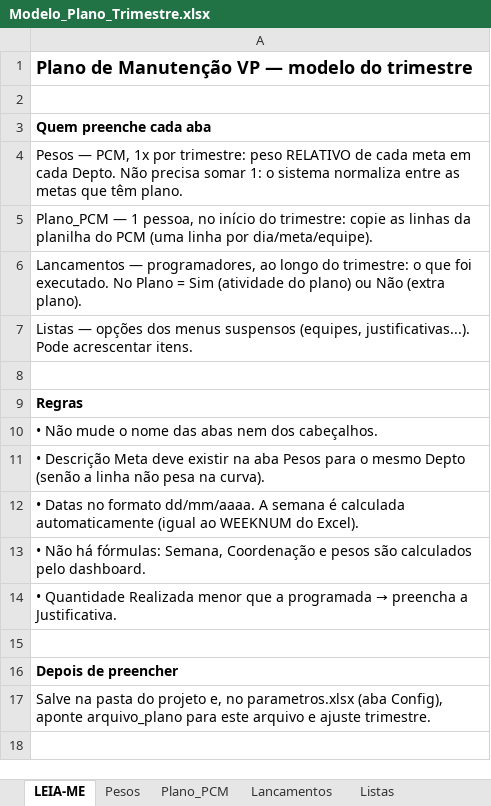
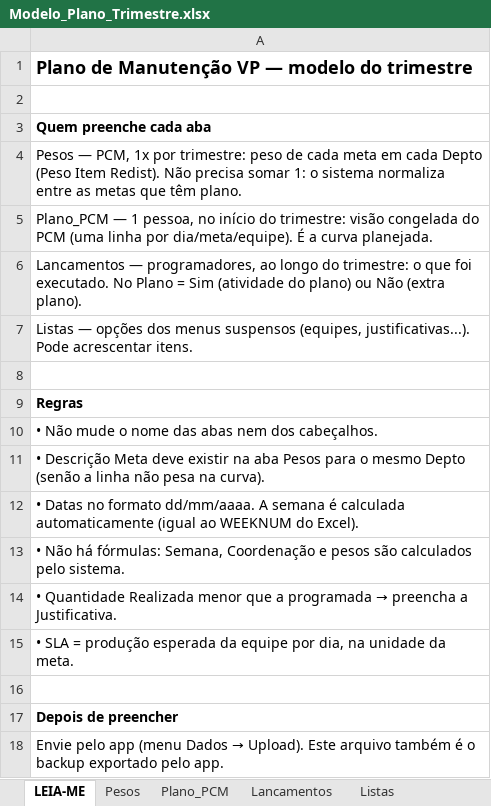
Before and after one commit to jcopaz/PlanoVPSP, an Excel workbook: modelos/Modelo_Plano_Trimestre.xlsx, sheet LEIA-ME, drawn as a sheet; values as stored, in another font and other column widths than the file's, no borders; addresses are those after the commit; the diff names each change by its address in the sheet, - before the commit and + after, or states it on an @@ line.

```diff
--- a/modelos/Modelo_Plano_Trimestre.xlsx (sheet LEIA-ME)
+++ b/modelos/Modelo_Plano_Trimestre.xlsx (sheet LEIA-ME)
-A4: …trimestre: peso RELATIVO de cada meta em cada Depto. Não precisa…
+A4: …trimestre: peso de cada meta em cada Depto (Peso Item Redist). Não precisa…
-A5: …do trimestre: copie as linhas da planilha do PCM (uma linha por dia/meta/equipe).
+A5: …do trimestre: visão congelada do PCM (uma linha por dia/meta/equipe). É a curva planejada.
-A13: …calculados pelo dashboard.
+A13: …calculados pelo sistema.
+row 15: • SLA = produção esperada da equipe por dia, na unidade da meta.
@@ A18: Salve na pasta do projeto e, no parametros.xlsx (aba Config), aponte arquivo_plano para este arquivo e ajuste trimestre. → Envie pelo app (menu Dados → Upload). Este arquivo também é o backup exportado pelo app. @@
```
Also changed, not shown: modelos/Exemplo_Plano_Trimestre.xlsx, 37 other files.
